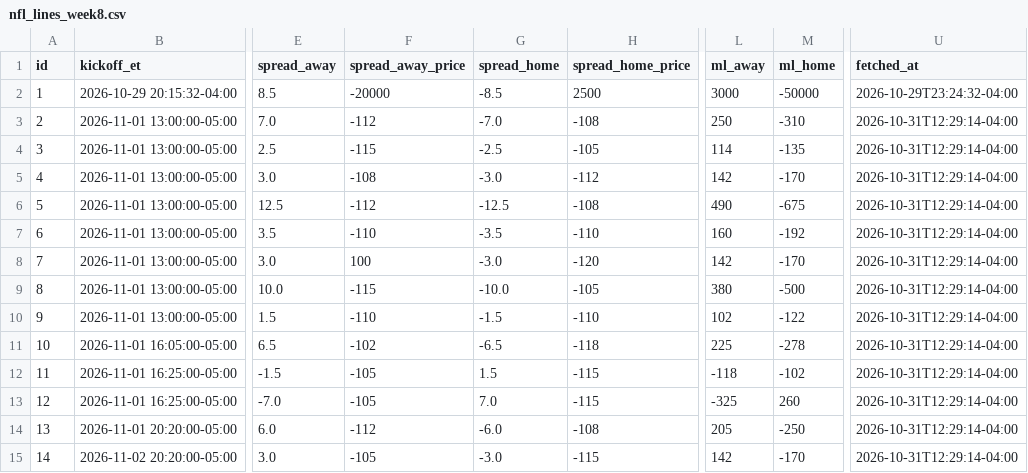
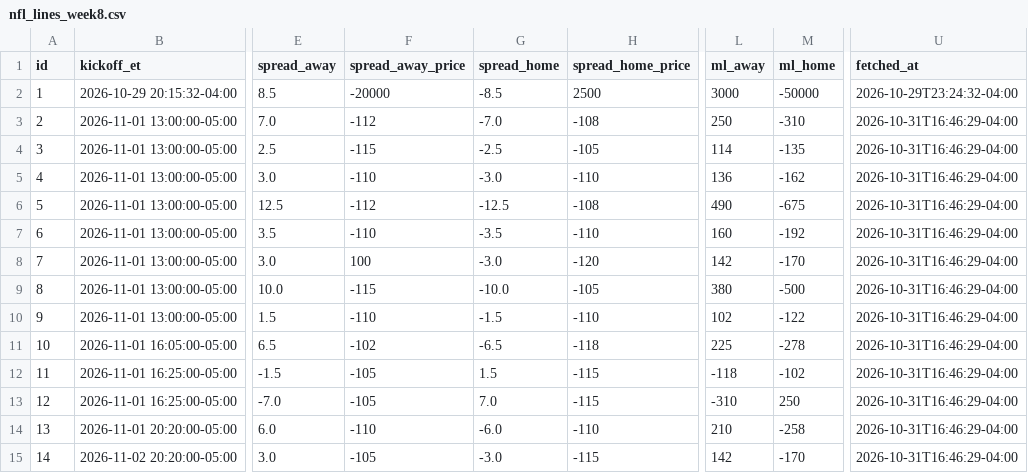
Before and after one commit to jolsufka/nfl_spread_league, a CSV file: data/lines/nfl_lines_week8.csv, drawn as a sheet; only a part is shown, gaps mark what is left out; the diff names each change by its address in the sheet, - before the commit and + after, or states it on an @@ line.

```diff
--- a/data/lines/nfl_lines_week8.csv
+++ b/data/lines/nfl_lines_week8.csv
-U3:U15 (fetched_at): 2026-10-31T12:29:14-04:00
+U3:U15 (fetched_at): 2026-10-31T16:46:29-04:00
-F5 (spread_away_price): -108
+F5 (spread_away_price): -110
-H5 (spread_home_price): -112
+H5 (spread_home_price): -110
-L5 (ml_away): 142
+L5 (ml_away): 136
-M5 (ml_home): -170
+M5 (ml_home): -162
-L13 (ml_away): -325
+L13 (ml_away): -310
-M13 (ml_home): 260
+M13 (ml_home): 250
-F14 (spread_away_price): -112
+F14 (spread_away_price): -110
-H14 (spread_home_price): -108
+H14 (spread_home_price): -110
-L14 (ml_away): 205
+L14 (ml_away): 210
-M14 (ml_home): -250
+M14 (ml_home): -258
```
